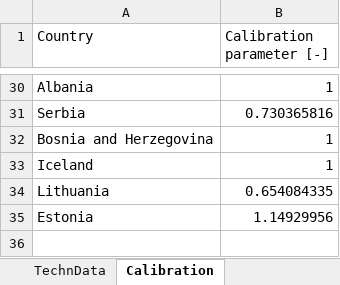
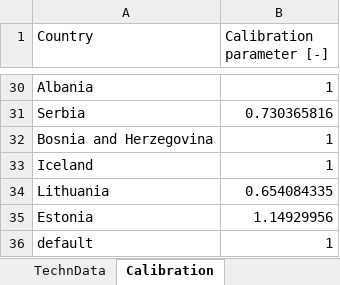
Before and after one commit to tum-ens/endemo, an Excel workbook: input/households/Warm_Water.xlsx, sheet Calibration, drawn as a sheet; only a part is shown, gaps mark what is left out; values as stored, in another font and other column widths than the file's, no borders; the diff names each change by its address in the sheet, - before the commit and + after, or states it on an @@ line.

```diff
--- a/input/households/Warm_Water.xlsx (sheet Calibration)
+++ b/input/households/Warm_Water.xlsx (sheet Calibration)
+row 36: default | 1
```
Also changed, not shown: input/Set_and_Control_Parameters.xlsx, input/general/Efficiency_Combustion.xlsx, 23 other files.
